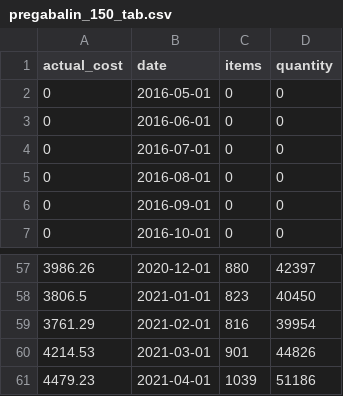
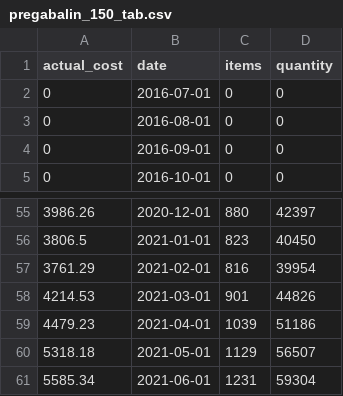
Before and after one commit to kamermanpr/gabapentinoids, a CSV file: data-original/pregabalin_150_tab.csv, drawn as a sheet; only a part is shown, gaps mark what is left out.

```diff
--- a/data-original/pregabalin_150_tab.csv
+++ b/data-original/pregabalin_150_tab.csv
@@ -1,4 +1,2 @@
 actual_cost,date,items,quantity
-0,2016-05-01,0,0
-0,2016-06-01,0,0
 0,2016-07-01,0,0
@@ -61 +59,3 @@ actual_cost,date,items,quantity
 4479.23,2021-04-01,1039,51186
+5318.18,2021-05-01,1129,56507
+5585.34,2021-06-01,1231,59304
```
Also changed, not shown: data-original/pregabalin_100_tab.csv, data-original/pregabalin_25_tab.csv, 31 other files.
